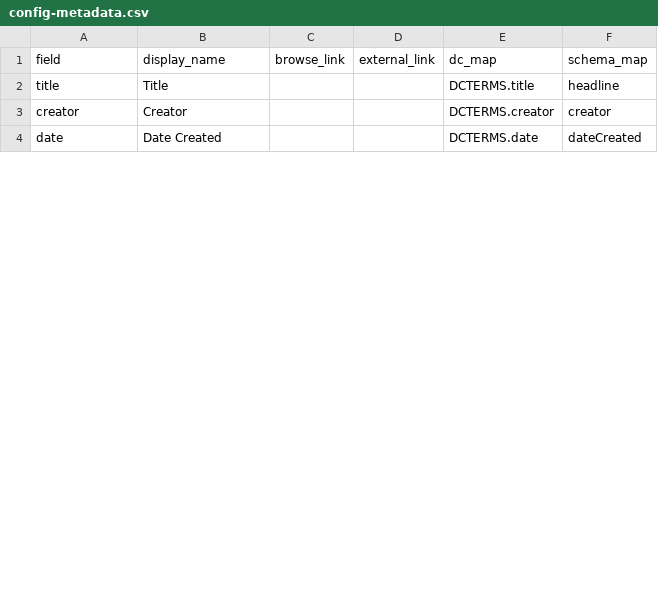
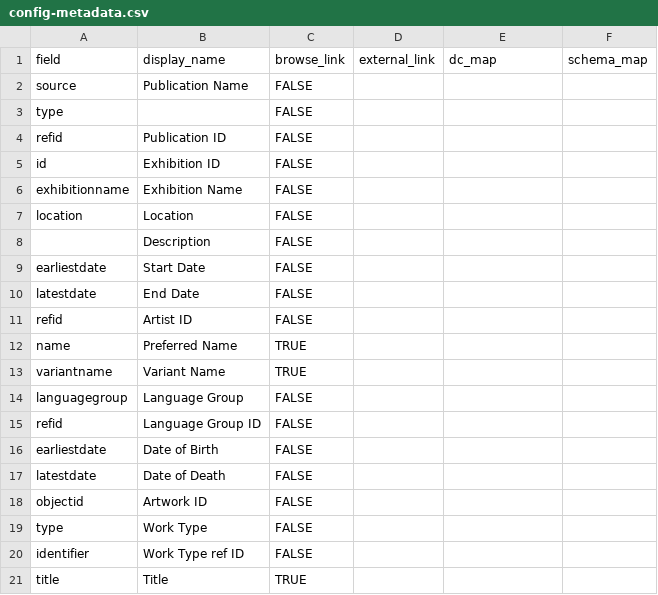
Before and after one commit to info663-sp26/kelly-sandbox, a CSV file: _data/config-metadata.csv, drawn as a sheet; only a part is shown; the diff covers the shown part only.

Commit message:
Add files via upload

```diff
--- a/_data/config-metadata.csv
+++ b/_data/config-metadata.csv
@@ -1,4 +1,21 @@
 field,display_name,browse_link,external_link,dc_map,schema_map
-title,Title,,,DCTERMS.title,headline
-creator,Creator,,,DCTERMS.creator,creator
-date,Date Created,,,DCTERMS.date,dateCreated
+source,Publication Name,FALSE,,,
+type,,FALSE,,,
+refid,Publication ID,FALSE,,,
+id,Exhibition ID,FALSE,,,
+exhibitionname,Exhibition Name,FALSE,,,
+location,Location,FALSE,,,
+,Description,FALSE,,,
+earliestdate,Start Date,FALSE,,,
+latestdate,End Date,FALSE,,,
+refid,Artist ID,FALSE,,,
+name,Preferred Name,TRUE,,,
+variantname,Variant Name,TRUE,,,
+languagegroup,Language Group,FALSE,,,
+refid,Language Group ID,FALSE,,,
+earliestdate,Date of Birth,FALSE,,,
+latestdate,Date of Death,FALSE,,,
+objectid,Artwork ID,FALSE,,,
+type,Work Type,FALSE,,,
+identifier,Work Type ref ID,FALSE,,,
+title,Title,TRUE,,,
```
Also changed, not shown: 11 added rows, 8 removed rows and 7 edited cells elsewhere in this file.
